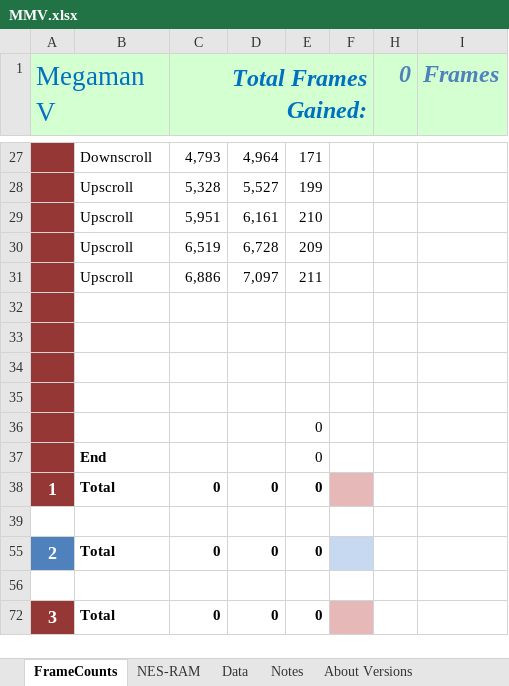
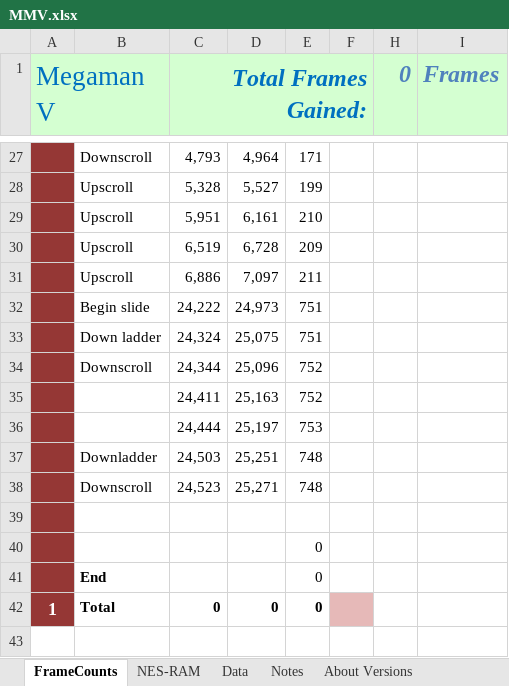
Before and after one commit to MathewWi/adelikat-tas, an Excel workbook: MMVGB/MMV.xlsx, sheet FrameCounts, drawn as a sheet; only a part is shown, gaps mark what is left out; the shorter side is filled out with more unchanged rows; values as stored, in another font and other column widths than the file's, no borders; the diff names each change by its address in the sheet, - before the commit and + after, or states it on an @@ line.

Commit message:
MMV - next room done but I lost 4 frames.  Couldn't find a way around it.

```diff
--- a/MMVGB/MMV.xlsx (sheet FrameCounts)
+++ b/MMVGB/MMV.xlsx (sheet FrameCounts)
-row 32: (empty)
+row 32:  | Begin slide | 24,222 | 24,973 | 751
-row 33: (empty)
+row 33:  | Down ladder | 24,324 | 25,075 | 751
-row 34: (empty)
+row 34:  | Downscroll | 24,344 | 25,096 | 752
+row 35:  |  | 24,411 | 25,163 | 752
+row 36:  |  | 24,444 | 25,197 | 753
+row 37:  | Downladder | 24,503 | 25,251 | 748
+row 38:  | Downscroll | 24,523 | 25,271 | 748
```
Also changed, not shown: formulas that keep their value, 1 other file.
